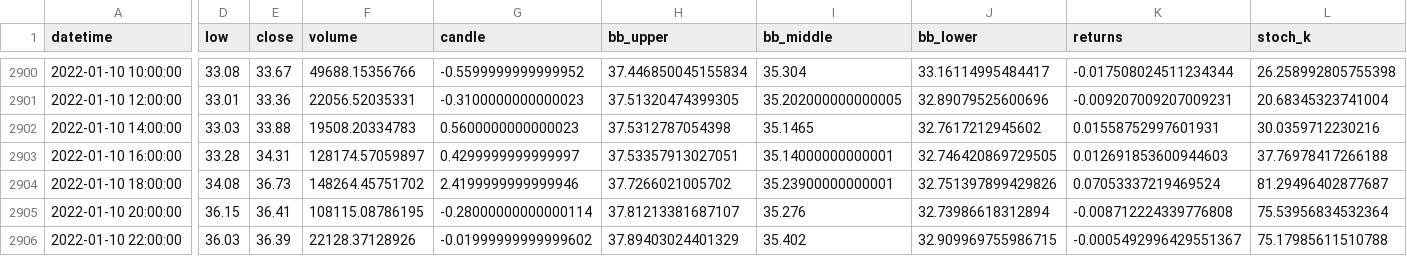
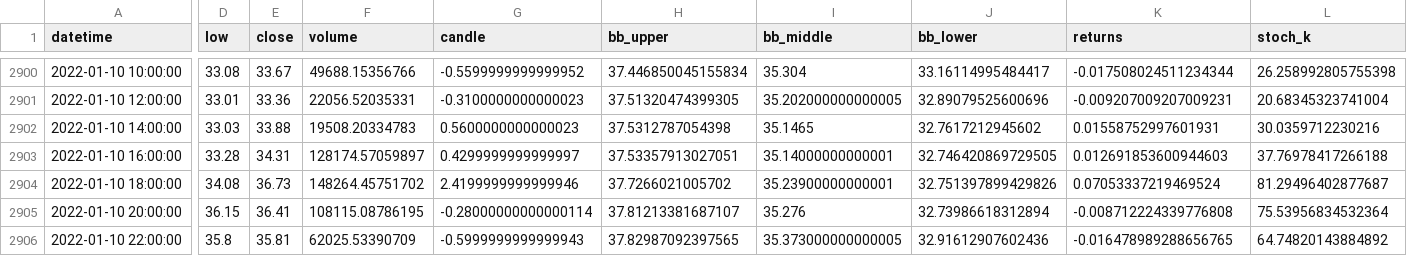
Before and after one commit to JTEELE/LSTM_azure-app, a CSV file: Data/Functionality/Algo_Bot/ICPUSD.csv, drawn as a sheet; only a part is shown, gaps mark what is left out; the diff covers the shown part only; the diff names each change by its address in the sheet, - before the commit and + after, or states it on an @@ line.

```diff
--- a/Data/Functionality/Algo_Bot/ICPUSD.csv
+++ b/Data/Functionality/Algo_Bot/ICPUSD.csv
-D2906 (low): 36.03
+D2906 (low): 35.8
-E2906 (close): 36.39
+E2906 (close): 35.81
-F2906 (volume): 22128.37128926
+F2906 (volume): 62025.53390709
-G2906 (candle): -0.01999999999999602
+G2906 (candle): -0.5999999999999943
-H2906 (bb_upper): 37.89403024401329
+H2906 (bb_upper): 37.82987092397565
-I2906 (bb_middle): 35.402
+I2906 (bb_middle): 35.373000000000005
-J2906 (bb_lower): 32.909969755986715
+J2906 (bb_lower): 32.91612907602436
-K2906 (returns): -0.0005492996429551367
+K2906 (returns): -0.016478989288656765
-L2906 (stoch_k): 75.17985611510788
+L2906 (stoch_k): 64.74820143884892
```
Also changed, not shown: 5 edited cells elsewhere in this file, Data/Functionality/Algo_Bot/KLAYUSD.csv, 22 other files.
